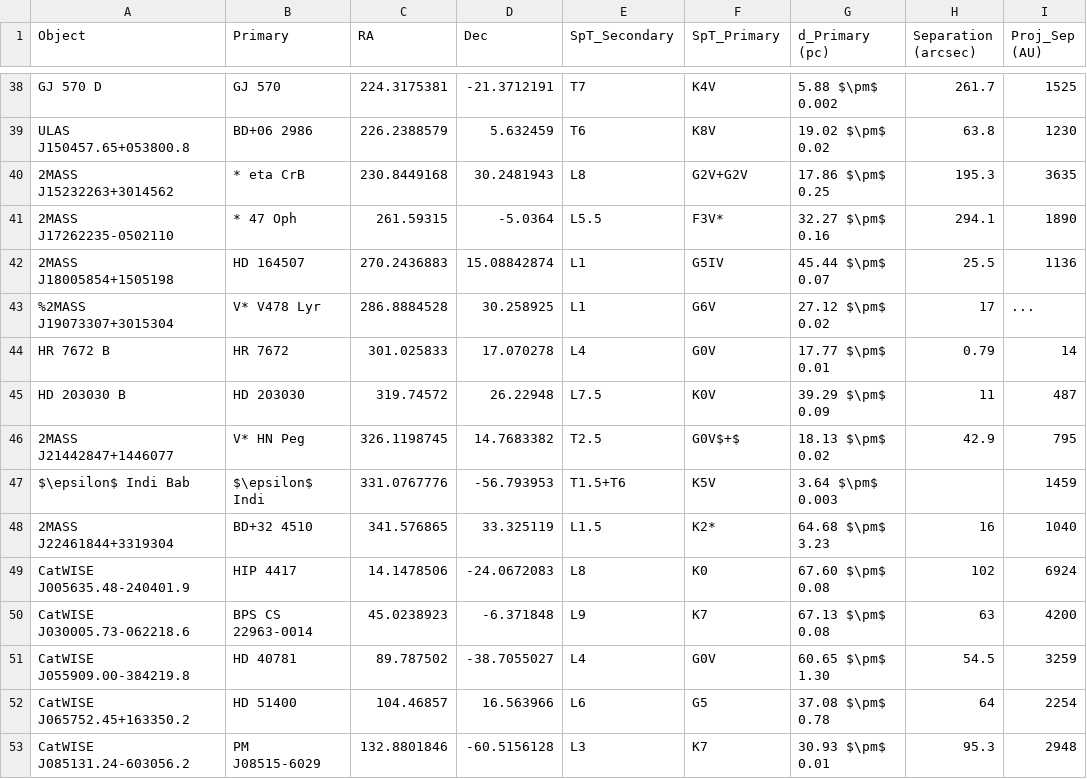
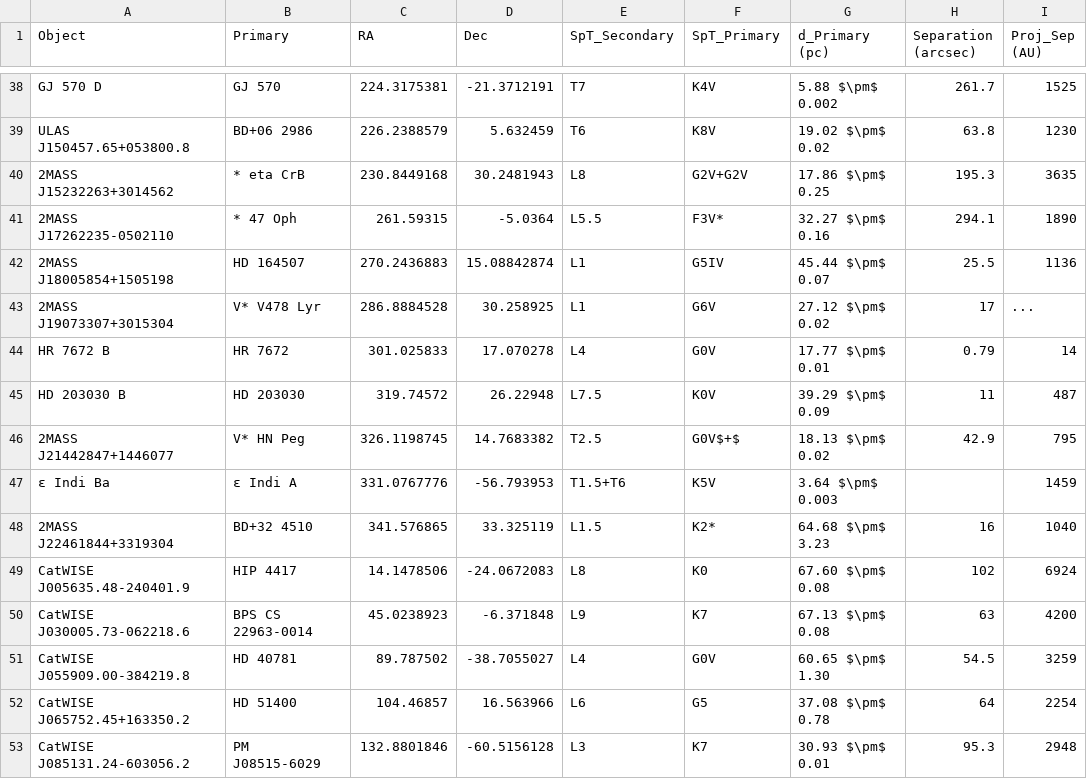
Before and after one commit to SIMPLE-AstroDB/SIMPLE-db, a CSV file: scripts/ingests/calamari/calamari_data.csv, drawn as a sheet; only a part is shown, gaps mark what is left out; the diff names each change by its address in the sheet, - before the commit and + after, or states it on an @@ line.

Commit message:
Ingested the sources, names, and companion relationships

```diff
--- a/scripts/ingests/calamari/calamari_data.csv
+++ b/scripts/ingests/calamari/calamari_data.csv
-A43 (Object): %2MASS J19073307+3015304
+A43 (Object): 2MASS J19073307+3015304
-A47 (Object): $\epsilon$ Indi Bab
+A47 (Object): ε Indi Ba
-B47 (Primary): $\epsilon$ Indi
+B47 (Primary): ε Indi A
```
Also changed, not shown: 3 other files.
